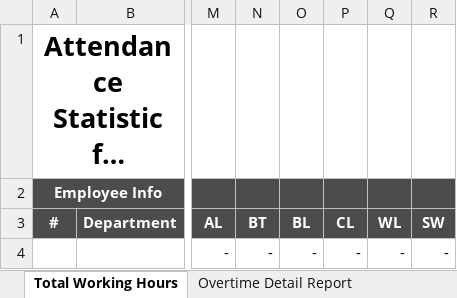
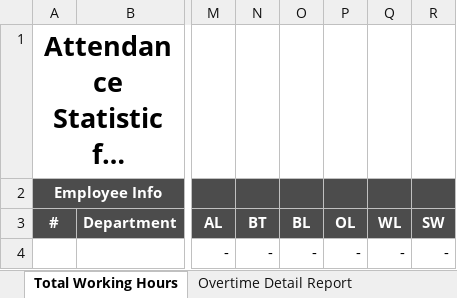
Before and after one commit to starixvn/hrm_sms-hrm, an Excel workbook: Fanex.NexHR.Site/ExcelTemplates/WorkingHoursSummary.xlsx, sheet Total Working Hours, drawn as a sheet; only a part is shown, gaps mark what is left out; long unchanged cells end in …; values as stored, in another font and other column widths than the file's, no borders; the diff names each change by its address in the sheet, - before the commit and + after, or states it on an @@ line.

```diff
--- a/Fanex.NexHR.Site/ExcelTemplates/WorkingHoursSummary.xlsx (sheet Total Working Hours)
+++ b/Fanex.NexHR.Site/ExcelTemplates/WorkingHoursSummary.xlsx (sheet Total Working Hours)
-P3: CL
+P3: OL
```
Also changed, not shown: Fanex.NexHR.Site/ExcelTemplates/MonthlyWorkingHours.xlsx, 38 other files.
